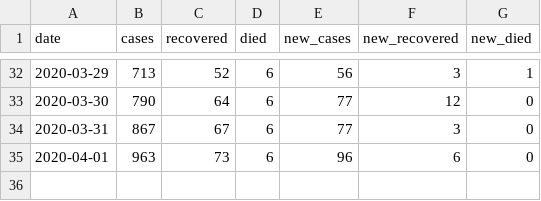
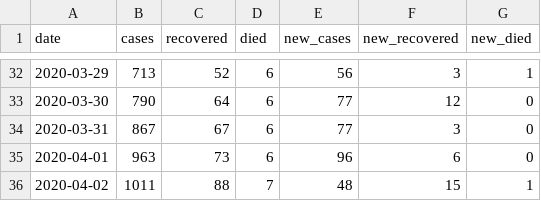
Before and after one commit to tonivrbic/covid-19-croatia, a CSV file: generated/cases_cumulative.csv, drawn as a sheet; only a part is shown, gaps mark what is left out.

```diff
--- a/generated/cases_cumulative.csv
+++ b/generated/cases_cumulative.csv
@@ -35 +35,2 @@ date,cases,recovered,died,new_cases,new_recovered,new_died
 2020-04-01,963,73,6,96,6,0
+2020-04-02,1011,88,7,48,15,1
```
Also changed, not shown: generated/cases_per_city.csv, generated/cases_per_county.csv, 7 other files.
